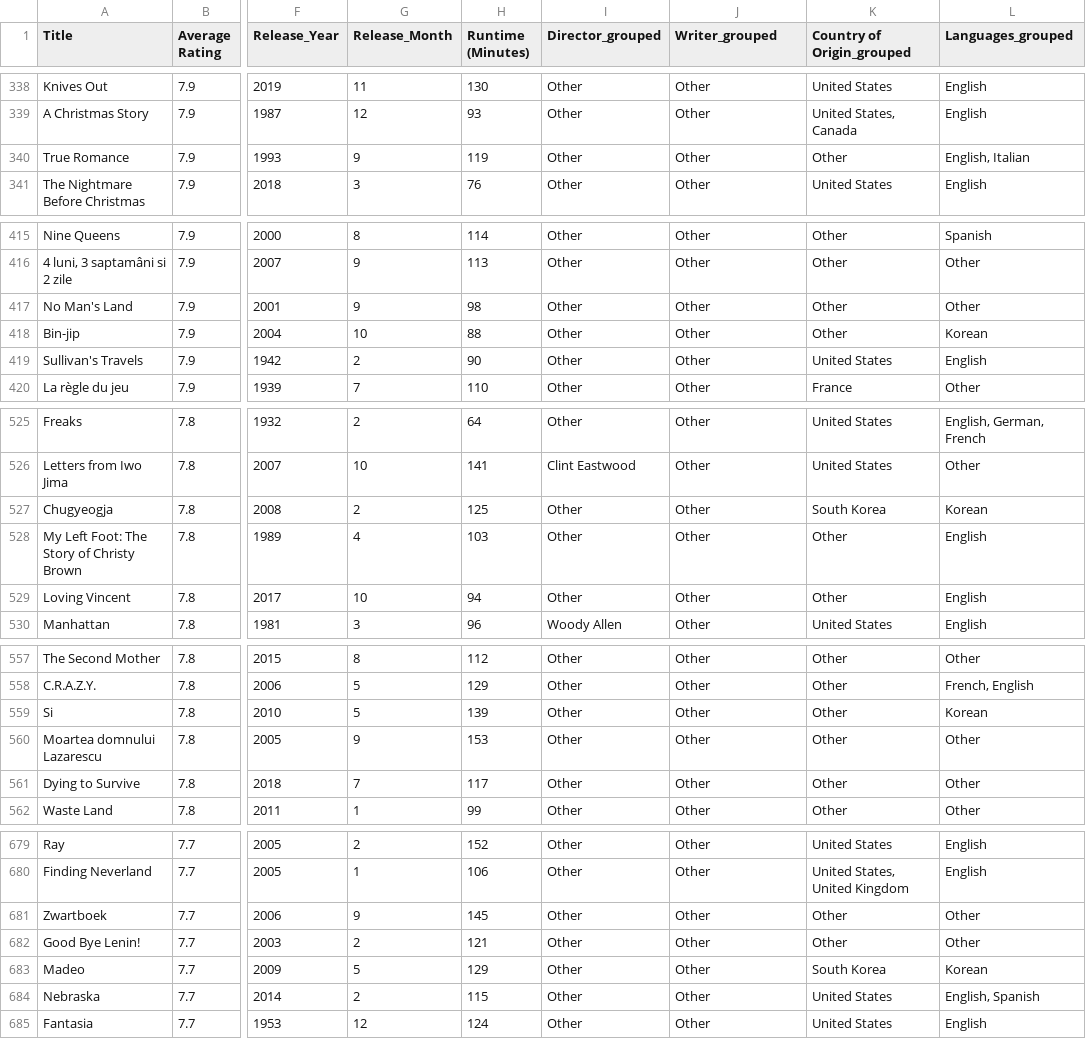
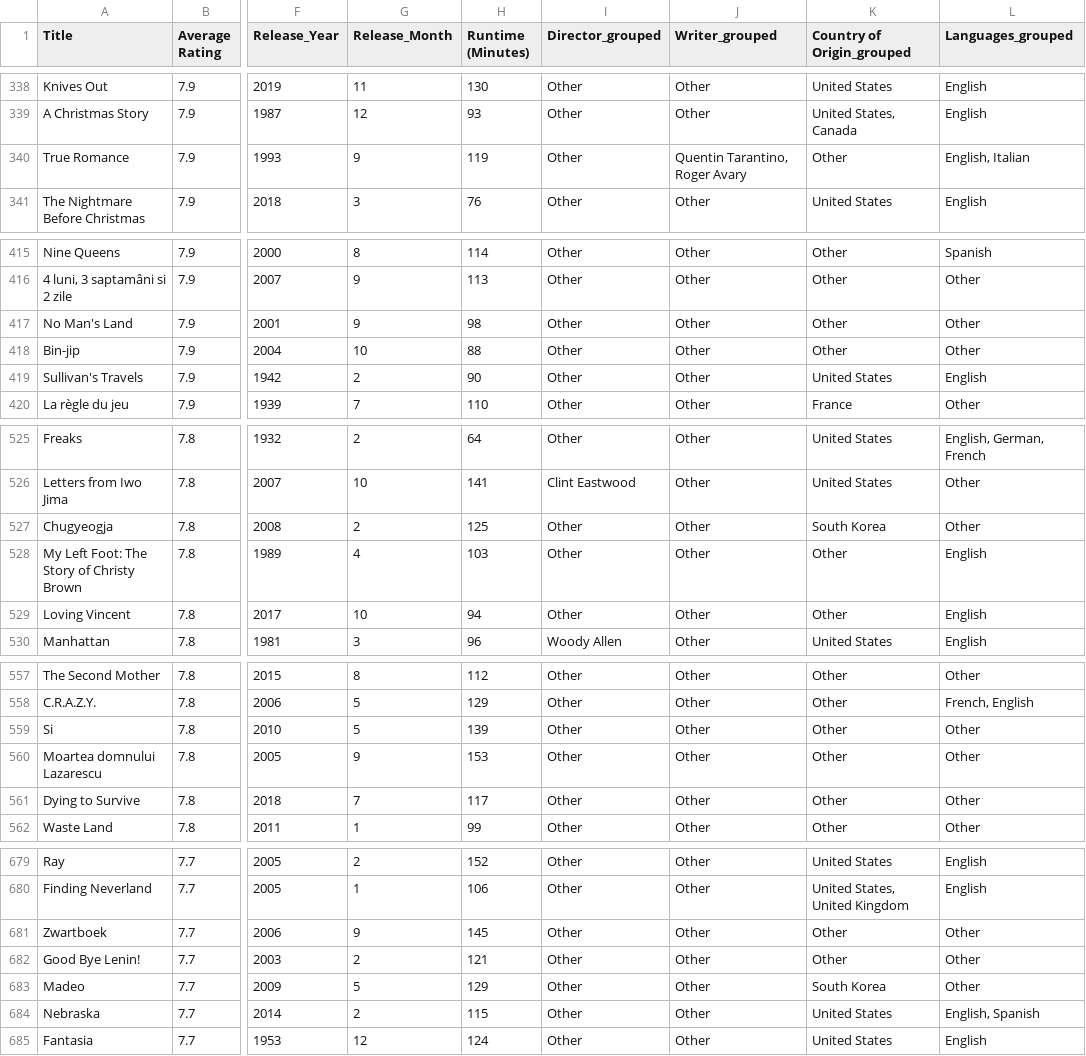
Before and after one commit to understandnhi/DeAn-NgocHieuNhi, a CSV file: cleaned_data.csv, drawn as a sheet; only a part is shown, gaps mark what is left out; the diff covers the shown part only; the diff names each change by its address in the sheet, - before the commit and + after, or states it on an @@ line.

```diff
--- a/cleaned_data.csv
+++ b/cleaned_data.csv
-J340 (Writer_grouped): Other
+J340 (Writer_grouped): Quentin Tarantino, Roger Avary
-L418 (Languages_grouped): Korean
+L418 (Languages_grouped): Other
-L527 (Languages_grouped): Korean
+L527 (Languages_grouped): Other
-L559 (Languages_grouped): Korean
+L559 (Languages_grouped): Other
-L683 (Languages_grouped): Korean
+L683 (Languages_grouped): Other
```
Also changed, not shown: 19 edited cells elsewhere in this file, 1 other file.
